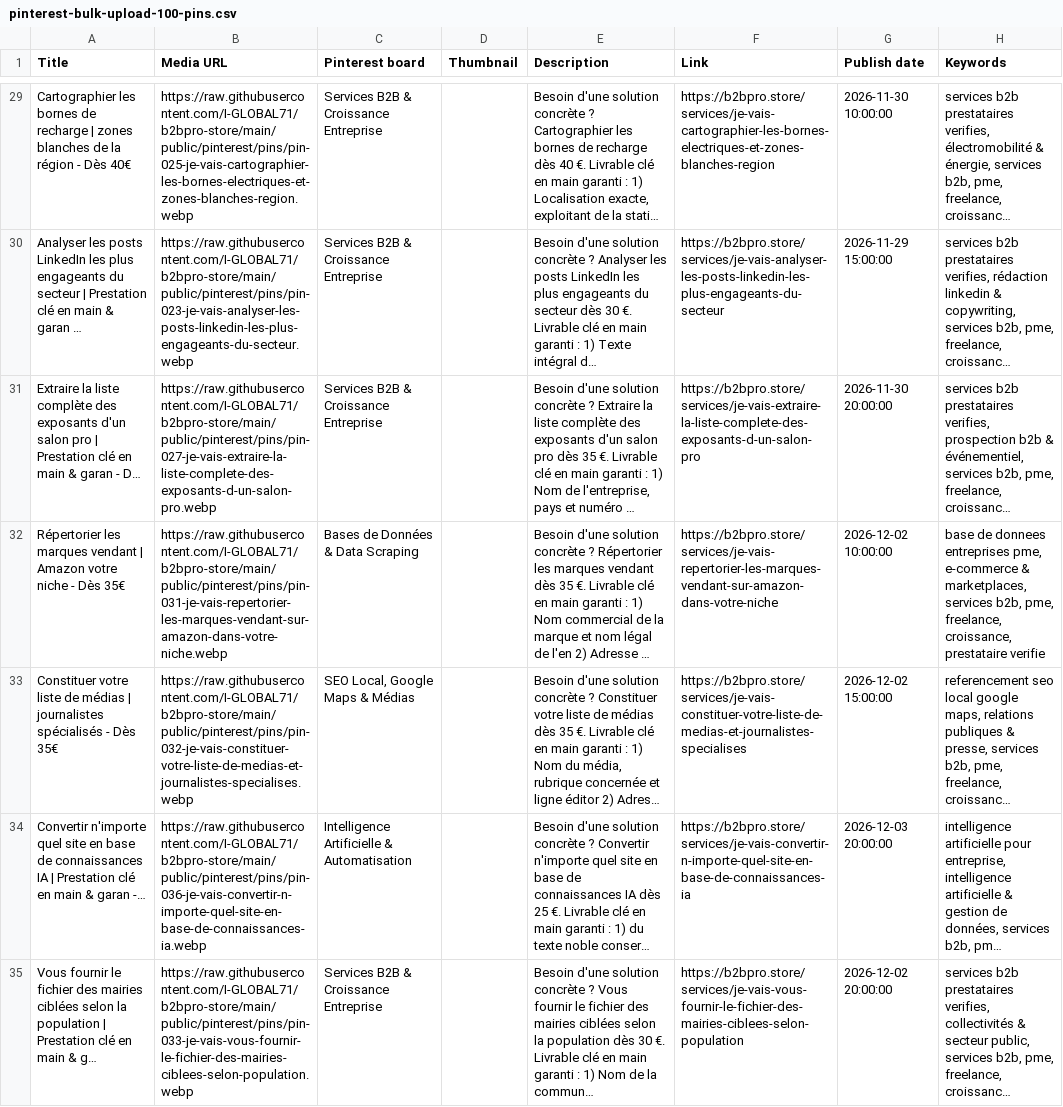
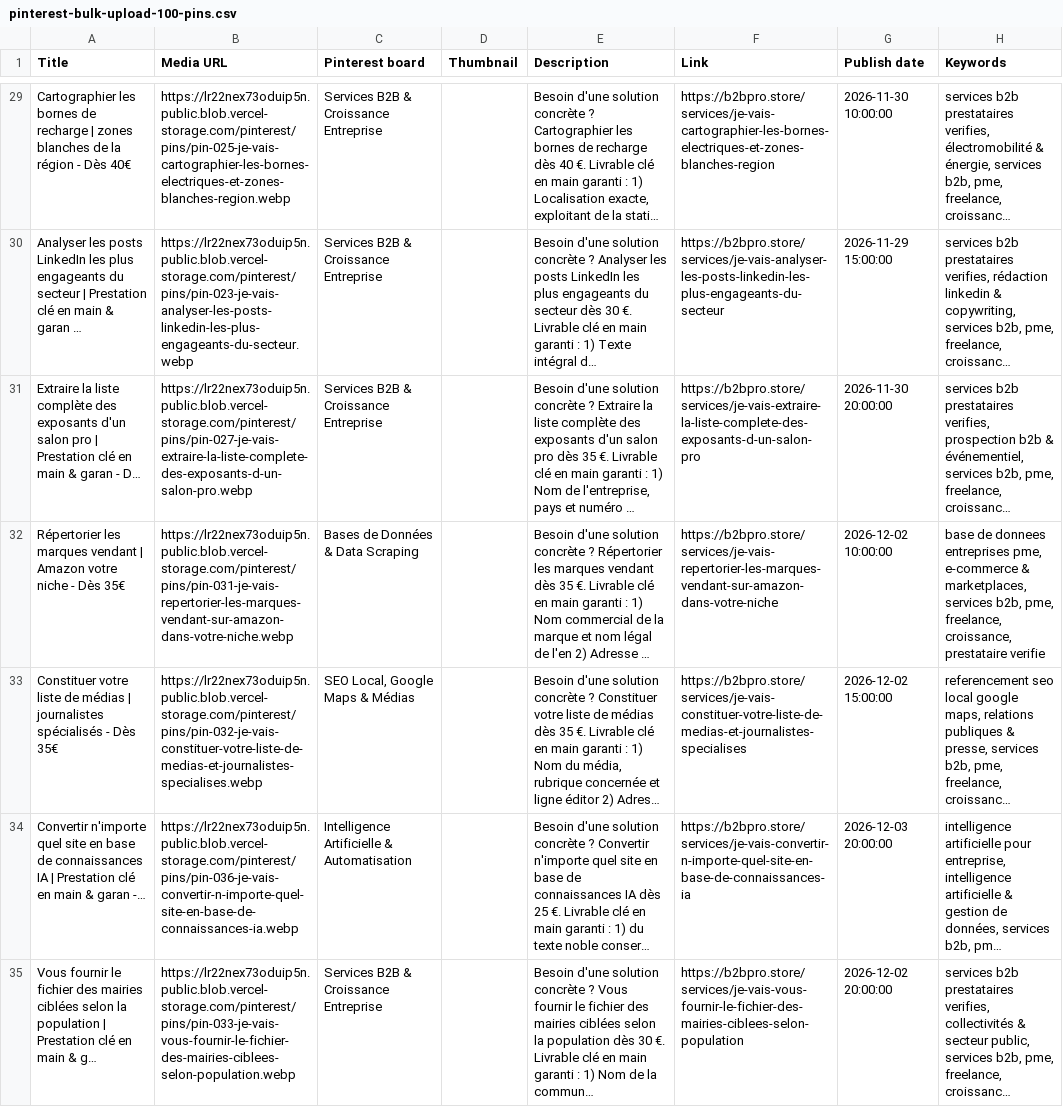
Before and after one commit to I-GLOBAL71/b2bpro-store, a CSV file: pinterest-bulk-upload-100-pins.csv, drawn as a sheet; only a part is shown, gaps mark what is left out; long unchanged cells end in …; the diff covers the shown part only; the diff names each change by its address in the sheet, - before the commit and + after, or states it on an @@ line.

Commit message:
fix(marketing): update Pinterest CSV and gallery with 100 verified public Vercel Blob CDN URLs

```diff
--- a/pinterest-bulk-upload-100-pins.csv
+++ b/pinterest-bulk-upload-100-pins.csv
-B29 (Media URL): https://raw.githubusercontent.com/I-GLOBAL71/b2bpro-store/main/public/pinterest/pins/pin-025-je-vais-cartographier-les-bornes-electriques-et-zones-blanches-region.webp
+B29 (Media URL): https://lr22nex73oduip5n.public.blob.vercel-storage.com/pinterest/pins/pin-025-je-vais-cartographier-les-bornes-electriques-et-zones-blanches-region.webp
-B30 (Media URL): https://raw.githubusercontent.com/I-GLOBAL71/b2bpro-store/main/public/pinterest/pins/pin-023-je-vais-analyser-les-posts-linkedin-les-plus-engageants-du-secteur.webp
+B30 (Media URL): https://lr22nex73oduip5n.public.blob.vercel-storage.com/pinterest/pins/pin-023-je-vais-analyser-les-posts-linkedin-les-plus-engageants-du-secteur.webp
-B31 (Media URL): https://raw.githubusercontent.com/I-GLOBAL71/b2bpro-store/main/public/pinterest/pins/pin-027-je-vais-extraire-la-liste-complete-des-exposants-d-un-salon-pro.webp
+B31 (Media URL): https://lr22nex73oduip5n.public.blob.vercel-storage.com/pinterest/pins/pin-027-je-vais-extraire-la-liste-complete-des-exposants-d-un-salon-pro.webp
-B32 (Media URL): https://raw.githubusercontent.com/I-GLOBAL71/b2bpro-store/main/public/pinterest/pins/pin-031-je-vais-repertorier-les-marques-vendant-sur-amazon-dans-votre-niche.webp
+B32 (Media URL): https://lr22nex73oduip5n.public.blob.vercel-storage.com/pinterest/pins/pin-031-je-vais-repertorier-les-marques-vendant-sur-amazon-dans-votre-niche.webp
-B33 (Media URL): https://raw.githubusercontent.com/I-GLOBAL71/b2bpro-store/main/public/pinterest/pins/pin-032-je-vais-constituer-votre-liste-de-medias-et-journalistes-specialises.webp
+B33 (Media URL): https://lr22nex73oduip5n.public.blob.vercel-storage.com/pinterest/pins/pin-032-je-vais-constituer-votre-liste-de-medias-et-journalistes-specialises.webp
-B34 (Media URL): https://raw.githubusercontent.com/I-GLOBAL71/b2bpro-store/main/public/pinterest/pins/pin-036-je-vais-convertir-n-importe-quel-site-en-base-de-connaissances-ia.webp
+B34 (Media URL): https://lr22nex73oduip5n.public.blob.vercel-storage.com/pinterest/pins/pin-036-je-vais-convertir-n-importe-quel-site-en-base-de-connaissances-ia.webp
-B35 (Media URL): https://raw.githubusercontent.com/I-GLOBAL71/b2bpro-store/main/public/pinterest/pins/pin-033-je-vais-vous-fournir-le-fichier-des-mairies-ciblees-selon-population.webp
+B35 (Media URL): https://lr22nex73oduip5n.public.blob.vercel-storage.com/pinterest/pins/pin-033-je-vais-vous-fournir-le-fichier-des-mairies-ciblees-selon-population.webp
```
Also changed, not shown: 93 edited cells elsewhere in this file, public/pinterest/pinterest-bulk-upload-100-pins.csv, 2 other files.
